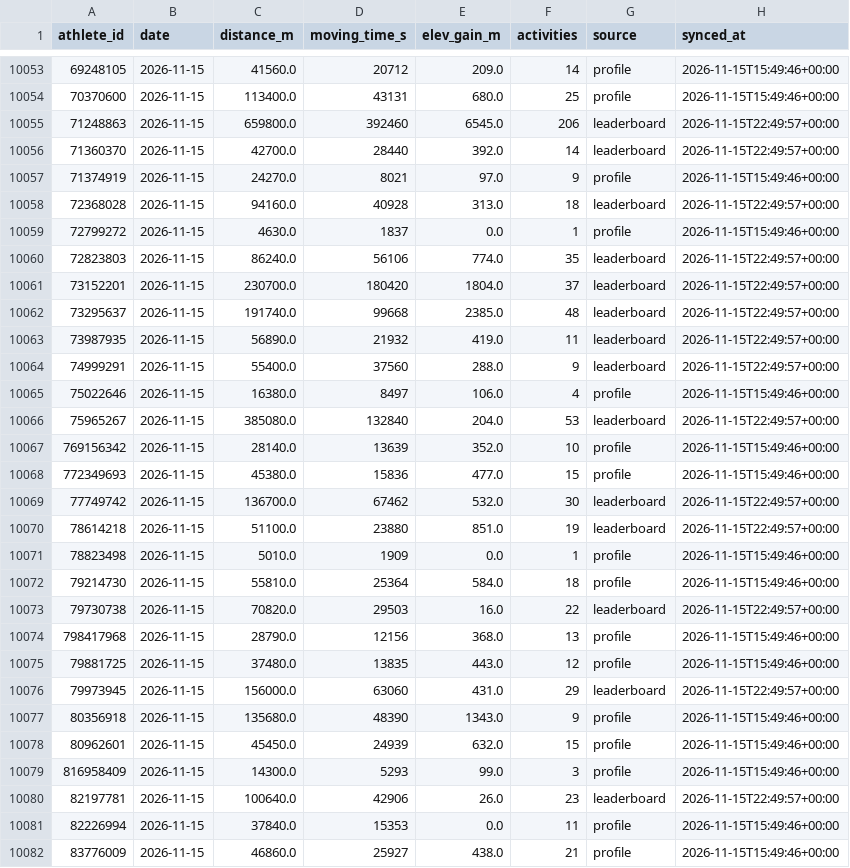
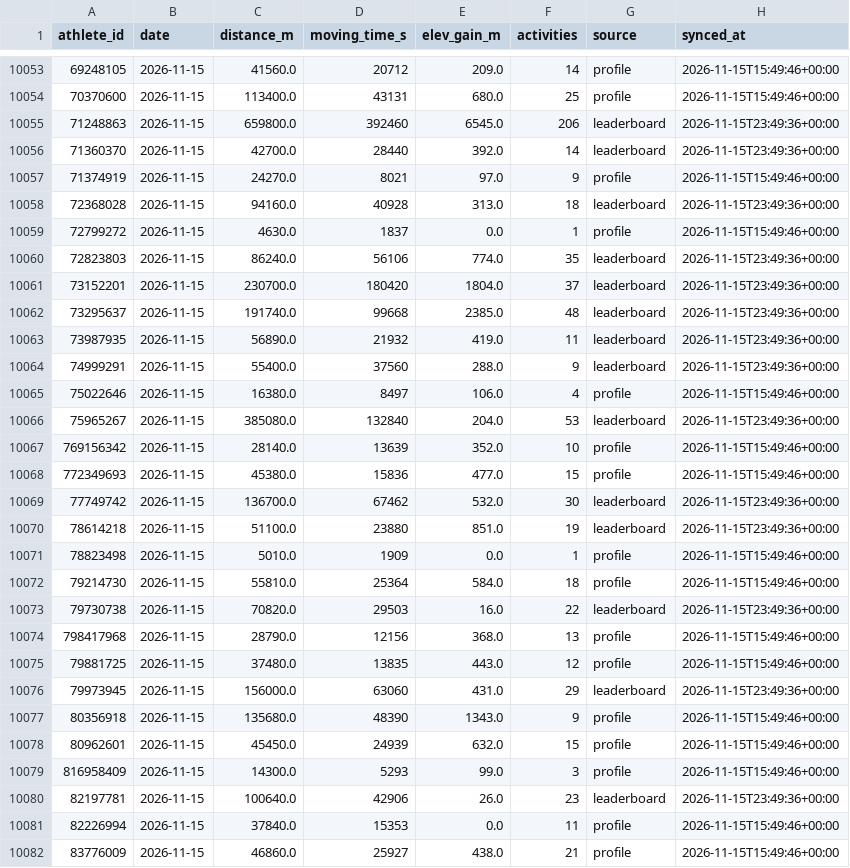
Before and after one commit to 40SAR-Data-Team/BdeAnnivVirtChallenge, a CSV file: backend/statistics/statistics.csv, drawn as a sheet; only a part is shown, gaps mark what is left out; the diff covers the shown part only.

```diff
--- a/backend/statistics/statistics.csv
+++ b/backend/statistics/statistics.csv
@@ -10054,24 +10054,24 @@ athlete_id,date,distance_m,moving_time_s,elev_gain_m,activities,source,synced_at
 70370600,2026-11-15,113400.0,43131,680.0,25,profile,2026-11-15T15:49:46+00:00
-71248863,2026-11-15,659800.0,392460,6545.0,206,leaderboard,2026-11-15T22:49:57+00:00
-71360370,2026-11-15,42700.0,28440,392.0,14,leaderboard,2026-11-15T22:49:57+00:00
+71248863,2026-11-15,659800.0,392460,6545.0,206,leaderboard,2026-11-15T23:49:36+00:00
+71360370,2026-11-15,42700.0,28440,392.0,14,leaderboard,2026-11-15T23:49:36+00:00
 71374919,2026-11-15,24270.0,8021,97.0,9,profile,2026-11-15T15:49:46+00:00
-72368028,2026-11-15,94160.0,40928,313.0,18,leaderboard,2026-11-15T22:49:57+00:00
+72368028,2026-11-15,94160.0,40928,313.0,18,leaderboard,2026-11-15T23:49:36+00:00
 72799272,2026-11-15,4630.0,1837,0.0,1,profile,2026-11-15T15:49:46+00:00
-72823803,2026-11-15,86240.0,56106,774.0,35,leaderboard,2026-11-15T22:49:57+00:00
-73152201,2026-11-15,230700.0,180420,1804.0,37,leaderboard,2026-11-15T22:49:57+00:00
-73295637,2026-11-15,191740.0,99668,2385.0,48,leaderboard,2026-11-15T22:49:57+00:00
-73987935,2026-11-15,56890.0,21932,419.0,11,leaderboard,2026-11-15T22:49:57+00:00
-74999291,2026-11-15,55400.0,37560,288.0,9,leaderboard,2026-11-15T22:49:57+00:00
+72823803,2026-11-15,86240.0,56106,774.0,35,leaderboard,2026-11-15T23:49:36+00:00
+73152201,2026-11-15,230700.0,180420,1804.0,37,leaderboard,2026-11-15T23:49:36+00:00
+73295637,2026-11-15,191740.0,99668,2385.0,48,leaderboard,2026-11-15T23:49:36+00:00
+73987935,2026-11-15,56890.0,21932,419.0,11,leaderboard,2026-11-15T23:49:36+00:00
+74999291,2026-11-15,55400.0,37560,288.0,9,leaderboard,2026-11-15T23:49:36+00:00
 75022646,2026-11-15,16380.0,8497,106.0,4,profile,2026-11-15T15:49:46+00:00
-75965267,2026-11-15,385080.0,132840,204.0,53,leaderboard,2026-11-15T22:49:57+00:00
+75965267,2026-11-15,385080.0,132840,204.0,53,leaderboard,2026-11-15T23:49:36+00:00
 769156342,2026-11-15,28140.0,13639,352.0,10,profile,2026-11-15T15:49:46+00:00
 772349693,2026-11-15,45380.0,15836,477.0,15,profile,2026-11-15T15:49:46+00:00
-77749742,2026-11-15,136700.0,67462,532.0,30,leaderboard,2026-11-15T22:49:57+00:00
-78614218,2026-11-15,51100.0,23880,851.0,19,leaderboard,2026-11-15T22:49:57+00:00
+77749742,2026-11-15,136700.0,67462,532.0,30,leaderboard,2026-11-15T23:49:36+00:00
+78614218,2026-11-15,51100.0,23880,851.0,19,leaderboard,2026-11-15T23:49:36+00:00
 78823498,2026-11-15,5010.0,1909,0.0,1,profile,2026-11-15T15:49:46+00:00
 79214730,2026-11-15,55810.0,25364,584.0,18,profile,2026-11-15T15:49:46+00:00
-79730738,2026-11-15,70820.0,29503,16.0,22,leaderboard,2026-11-15T22:49:57+00:00
+79730738,2026-11-15,70820.0,29503,16.0,22,leaderboard,2026-11-15T23:49:36+00:00
 798417968,2026-11-15,28790.0,12156,368.0,13,profile,2026-11-15T15:49:46+00:00
 79881725,2026-11-15,37480.0,13835,443.0,12,profile,2026-11-15T15:49:46+00:00
-79973945,2026-11-15,156000.0,63060,431.0,29,leaderboard,2026-11-15T22:49:57+00:00
+79973945,2026-11-15,156000.0,63060,431.0,29,leaderboard,2026-11-15T23:49:36+00:00
 80356918,2026-11-15,135680.0,48390,1343.0,9,profile,2026-11-15T15:49:46+00:00
@@ -10079,3 +10079,3 @@ athlete_id,date,distance_m,moving_time_s,elev_gain_m,activities,source,synced_at
 816958409,2026-11-15,14300.0,5293,99.0,3,profile,2026-11-15T15:49:46+00:00
-82197781,2026-11-15,100640.0,42906,26.0,23,leaderboard,2026-11-15T22:49:57+00:00
+82197781,2026-11-15,100640.0,42906,26.0,23,leaderboard,2026-11-15T23:49:36+00:00
 82226994,2026-11-15,37840.0,15353,0.0,11,profile,2026-11-15T15:49:46+00:00
```
Also changed, not shown: 2 added rows and 88 edited cells elsewhere in this file, backend/members/member_count.csv, 2 other files.
